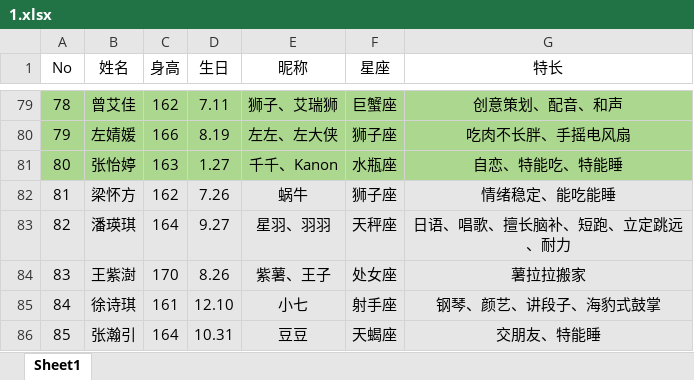
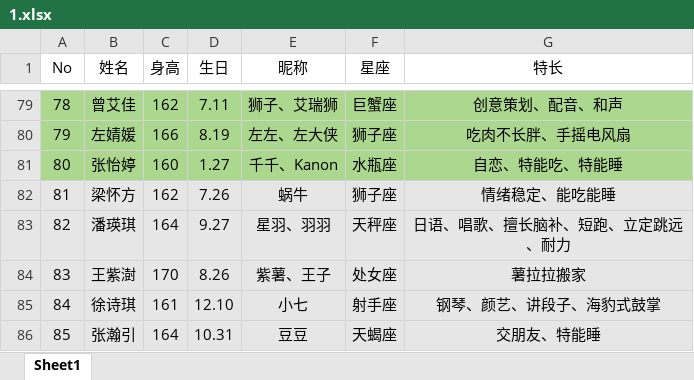
Before and after one commit to Lizerislch/meet48new, an Excel workbook: 1.xlsx, sheet Sheet1, drawn as a sheet; only a part is shown, gaps mark what is left out; values as stored, in another font and other column widths than the file's, no borders; the diff names each change by its address in the sheet, - before the commit and + after, or states it on an @@ line.

Commit message:
update 1.xlsx

```diff
--- a/1.xlsx (sheet Sheet1)
+++ b/1.xlsx (sheet Sheet1)
-C81 (身高): 163
+C81 (身高): 160
```
Also changed, not shown: 1 other file.
